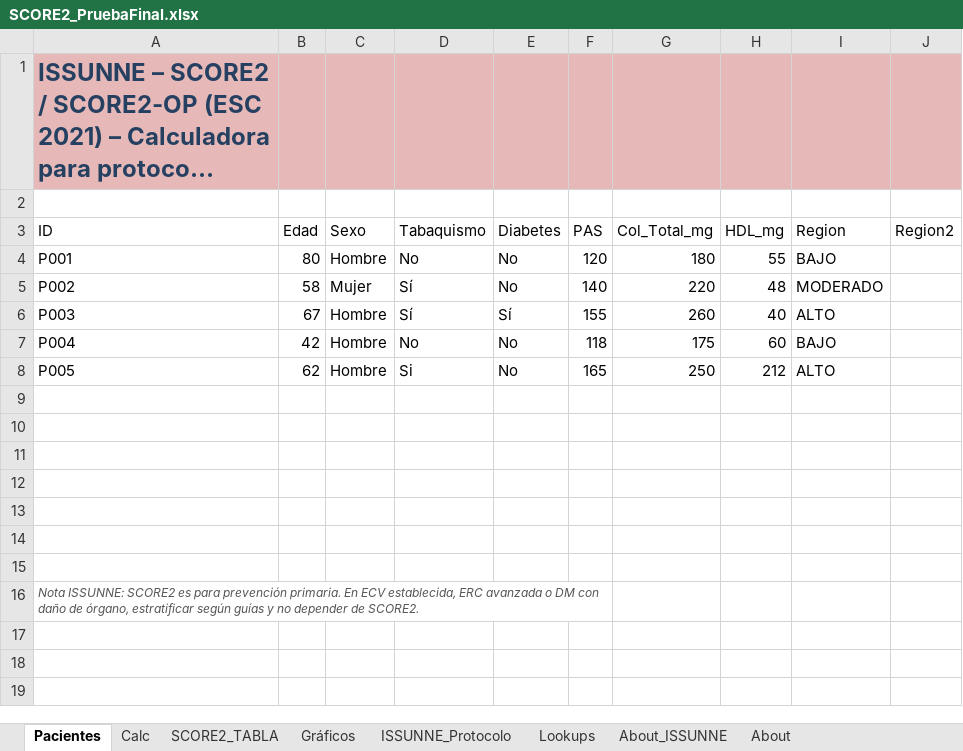
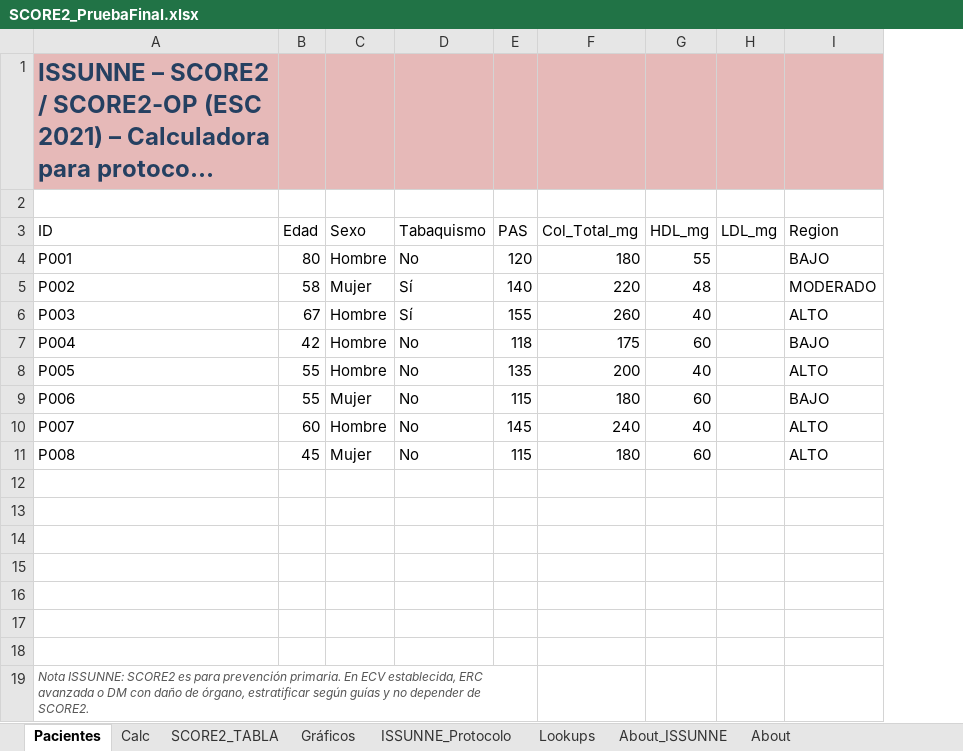
Before and after one commit to hernimayol/ISSUNNE, an Excel workbook: Archivos varios/Excel para SCORE2/SCORE2_PruebaFinal.xlsx, sheet Pacientes, drawn as a sheet; long unchanged cells end in …; values as stored, in another font and other column widths than the file's, no borders; table styles not drawn; removed rows and columns are numbered as before the commit, all else as after; the diff names each change by its address in the sheet, - before the commit and + after, or states it on an @@ line.

```diff
--- a/Archivos varios/Excel para SCORE2/SCORE2_PruebaFinal.xlsx (sheet Pacientes)
+++ b/Archivos varios/Excel para SCORE2/SCORE2_PruebaFinal.xlsx (sheet Pacientes)
-column E (Diabetes), rows 4-8: No | No | Sí | No | No
+column H (LDL_mg), empty
-column J (Region2), empty
-B8 (Edad): 62
+B8 (Edad): 55
-D8 (Tabaquismo): Si
+D8 (Tabaquismo): No
-E8 (PAS): 165
+E8 (PAS): 135
-F8 (Col_Total_mg): 250
+F8 (Col_Total_mg): 200
-G8 (HDL_mg): 212
+G8 (HDL_mg): 40
+row 9: P006 | 55 | Mujer | No | 115 | 180 | 60 |  | BAJO
+row 10: P007 | 60 | Hombre | No | 145 | 240 | 40 |  | ALTO
+row 11: P008 | 45 | Mujer | No | 115 | 180 | 60 |  | ALTO
```
Also changed, not shown: sheet Calc, sheet ISSUNNE_Protocolo, sheet Gráficos, sheet SCORE2_TABLA, formulas that keep their value, charts or pictures, 2 other files.
